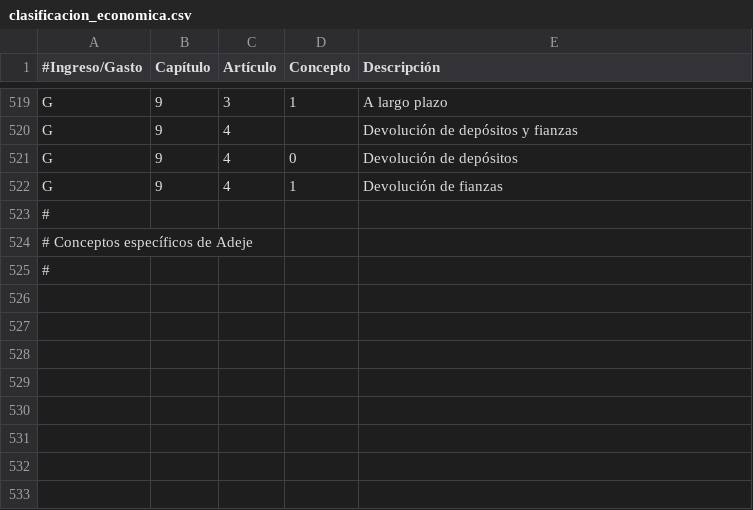
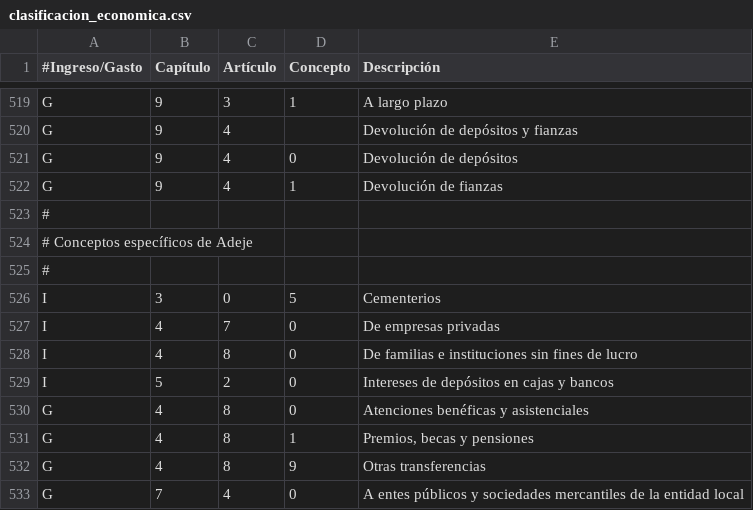
Before and after one commit to civio/presupuesto-adeje, a CSV file: data/es/clasificacion_economica.csv, drawn as a sheet; only a part is shown, gaps mark what is left out.

```diff
--- a/data/es/clasificacion_economica.csv
+++ b/data/es/clasificacion_economica.csv
@@ -525 +525,9 @@ G,9,4,1,Devolución de fianzas
 #
+I,3,0,5,Cementerios
+I,4,7,0,De empresas privadas
+I,4,8,0,De familias e instituciones sin fines de lucro
+I,5,2,0,Intereses de depósitos en cajas y bancos
+G,4,8,0,Atenciones benéficas y asistenciales
+G,4,8,1,"Premios, becas y pensiones"
+G,4,8,9,Otras transferencias
+G,7,4,0,A entes públicos y sociedades mercantiles de la entidad local
```
Also changed, not shown: data/en/areas_funcionales.csv, data/en/clasificacion_economica.csv, 4 other files.
